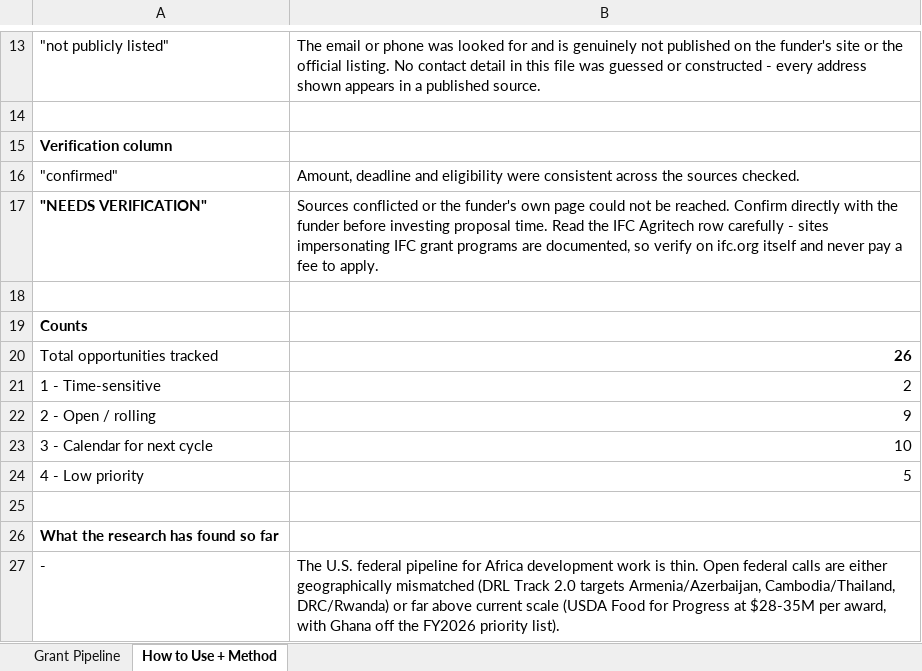
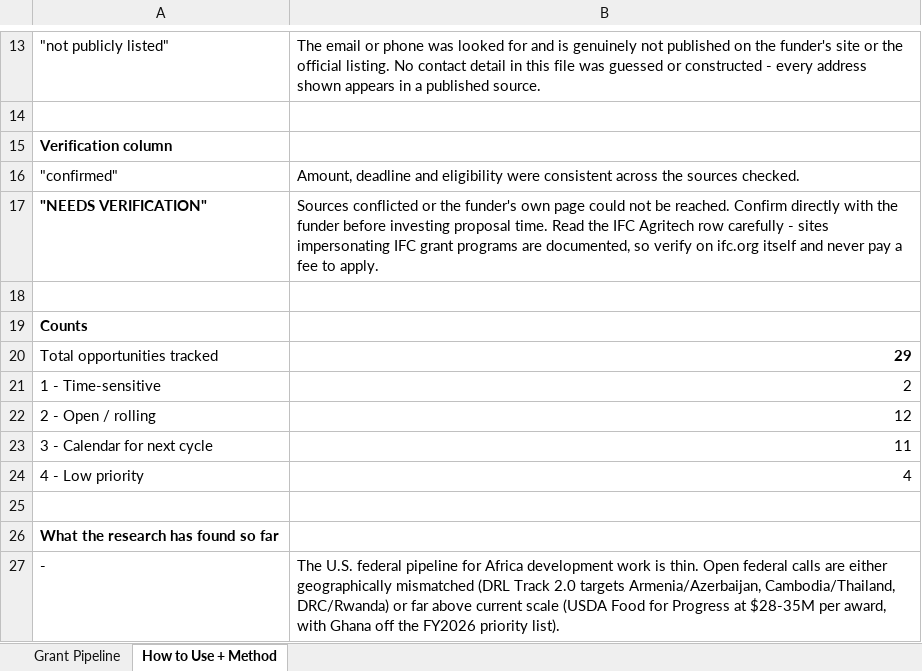
Before and after one commit to givetoafrica/claudevictoria, an Excel workbook: Give-to-Africa-Grant-Pipeline-2026.xlsx, sheet How to Use + Method, drawn as a sheet; only a part is shown, gaps mark what is left out; values as stored, in another font and other column widths than the file's, no borders; the diff names each change by its address in the sheet, - before the commit and + after, or states it on an @@ line.

```diff
--- a/Give-to-Africa-Grant-Pipeline-2026.xlsx (sheet How to Use + Method)
+++ b/Give-to-Africa-Grant-Pipeline-2026.xlsx (sheet How to Use + Method)
-B20: 26
+B20: 29
-B22: 9
+B22: 12
-B23: 10
+B23: 11
-B24: 5
+B24: 4
```
Also changed, not shown: sheet Grant Pipeline, 1 other file.
